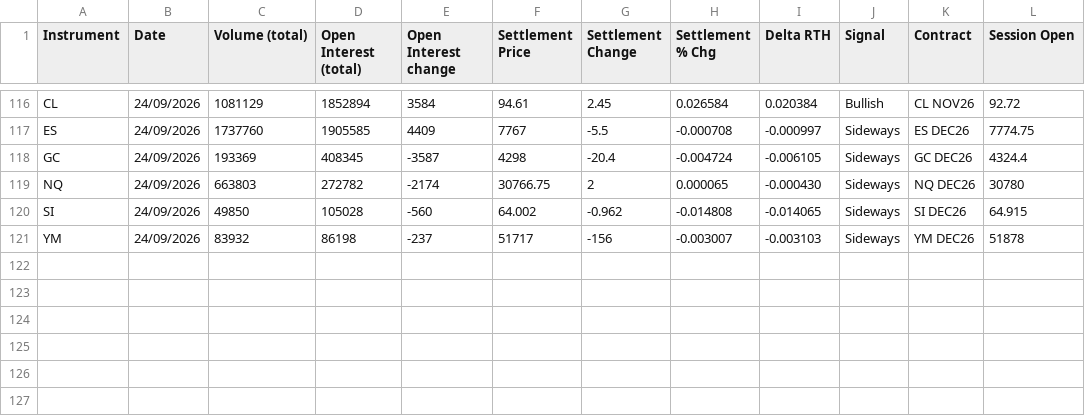
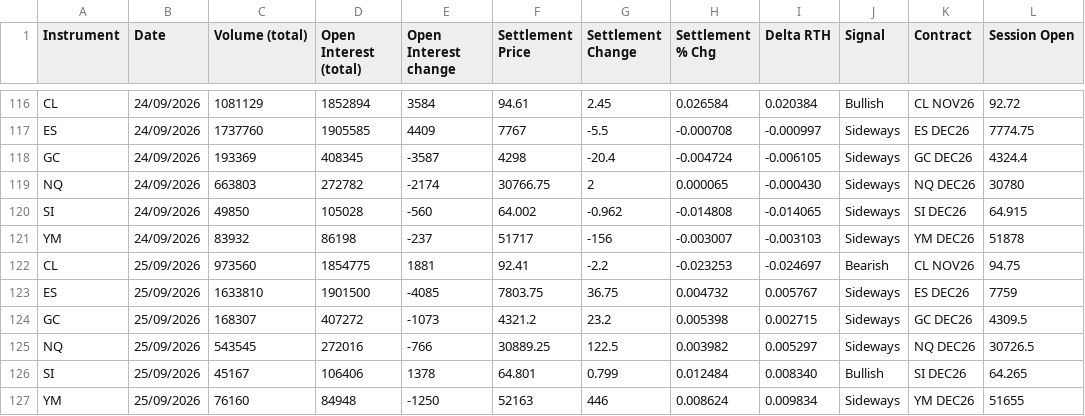
Before and after one commit to AugustoRammauro/cme-bulletin, a CSV file: history.csv, drawn as a sheet; only a part is shown, gaps mark what is left out; the diff names each change by its address in the sheet, - before the commit and + after, or states it on an @@ line.

```diff
--- a/history.csv
+++ b/history.csv
+row 122: CL | 25/09/2026 | 973560 | 1854775 | 1881 | 92.41 | -2.2 | -0.023253 | -0.024697 | Bearish | CL NOV26 | 94.75
+row 123: ES | 25/09/2026 | 1633810 | 1901500 | -4085 | 7803.75 | 36.75 | 0.004732 | 0.005767 | Sideways | ES DEC26 | 7759
+row 124: GC | 25/09/2026 | 168307 | 407272 | -1073 | 4321.2 | 23.2 | 0.005398 | 0.002715 | Sideways | GC DEC26 | 4309.5
+row 125: NQ | 25/09/2026 | 543545 | 272016 | -766 | 30889.25 | 122.5 | 0.003982 | 0.005297 | Sideways | NQ DEC26 | 30726.5
+row 126: SI | 25/09/2026 | 45167 | 106406 | 1378 | 64.801 | 0.799 | 0.012484 | 0.008340 | Bullish | SI DEC26 | 64.265
+row 127: YM | 25/09/2026 | 76160 | 84948 | -1250 | 52163 | 446 | 0.008624 | 0.009834 | Sideways | YM DEC26 | 51655
```
